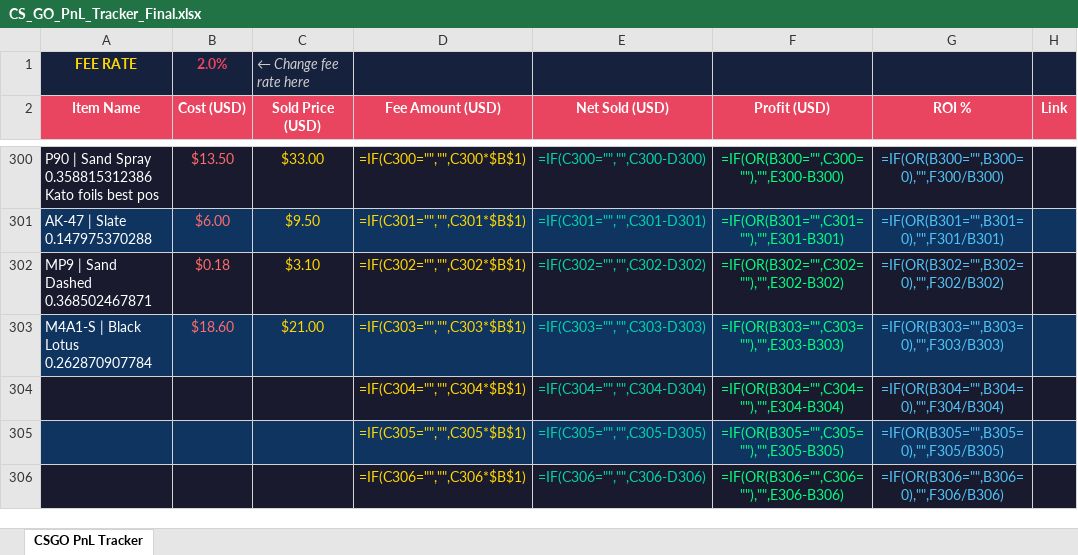
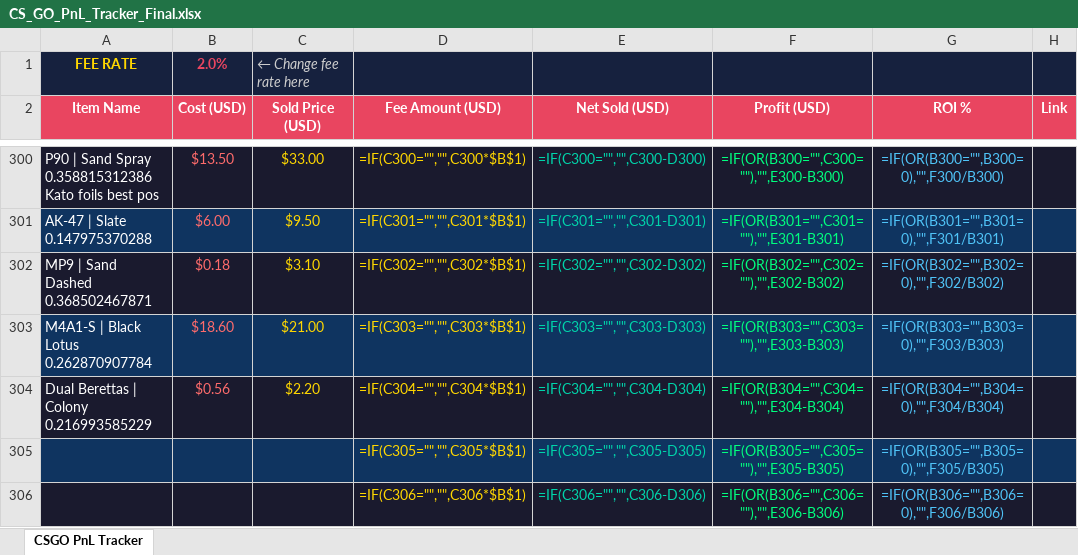
Before and after one commit to ChardXBT/auto-lister, an Excel workbook: CS_GO_PnL_Tracker_Final.xlsx, sheet CSGO PnL Tracker, drawn as a sheet; only a part is shown, gaps mark what is left out; values as stored, in another font and other column widths than the file's, no borders; formulas without a stored value are shown as written; the diff names each change by its address in the sheet, - before the commit and + after, or states it on an @@ line.

Commit message:
auto: remove sold items

```diff
--- a/CS_GO_PnL_Tracker_Final.xlsx (sheet CSGO PnL Tracker)
+++ b/CS_GO_PnL_Tracker_Final.xlsx (sheet CSGO PnL Tracker)
-A304 (Item Name): (empty)
+A304 (Item Name): Dual Berettas | Colony 0.216993585229
-B304 (Cost (USD)): (empty)
+B304 (Cost (USD)): $0.56
-C304 (Sold Price (USD)): (empty)
+C304 (Sold Price (USD)): $2.20
```
Also changed, not shown: 2 other files.
